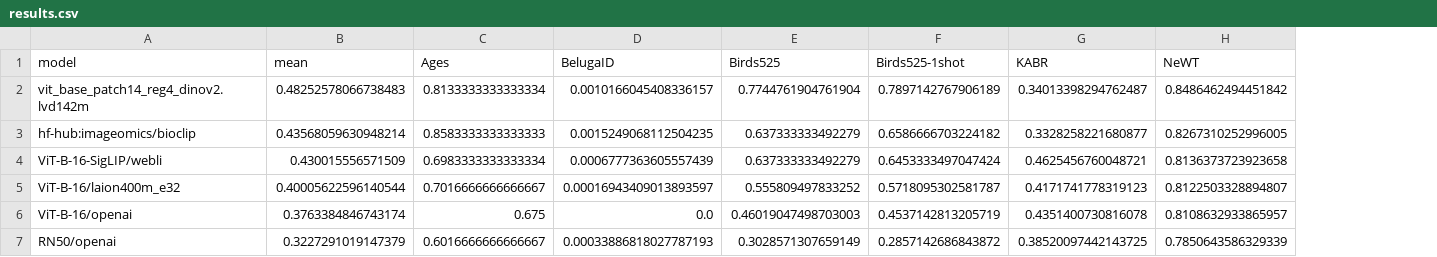
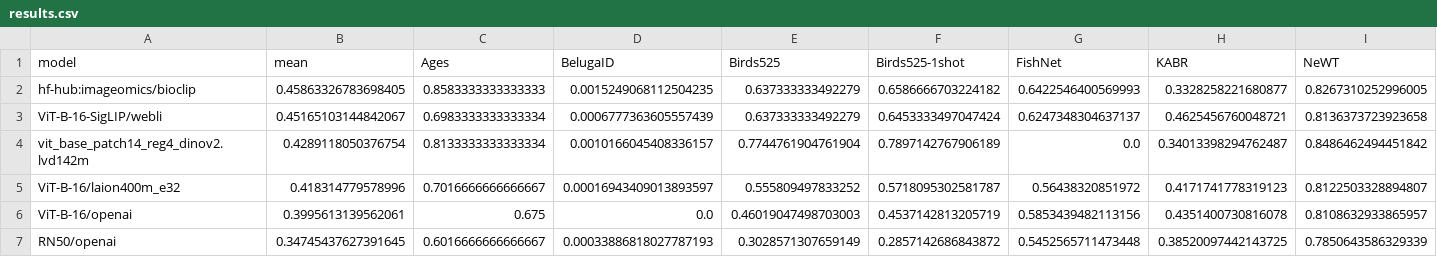
Before and after one commit to samuelstevens/biobench, a CSV file: reports/results.csv, drawn as a sheet; only a part is shown; removed rows and columns are numbered as before the commit, all else as after; rows hold the shown columns only; the diff names each change by its address in the sheet, - before the commit and + after, or states it on an @@ line.

```diff
--- a/reports/results.csv
+++ b/reports/results.csv
+column G (FishNet), rows 2-3: 0.6422546400569993 | 0.6247348304637137; rows 5-7: 0.56438320851972 | 0.5853439482113156 | 0.5452565711473448
-row 2: vit_base_patch14_reg4_dinov2.lvd142m | 0.48252578066738483 | 0.8133333333333334 | 0.0010166045408336157 | 0.7744761904761904 | 0.7897142767906189 | 0.34013398294762487 | 0.8486462494451842
-B2 (mean): 0.43568059630948214
+B2 (mean): 0.45863326783698405
-B3 (mean): 0.430015556571509
+B3 (mean): 0.45165103144842067
+row 4: vit_base_patch14_reg4_dinov2.lvd142m | 0.4289118050376754 | 0.8133333333333334 | 0.0010166045408336157 | 0.7744761904761904 | 0.7897142767906189 | 0.0 | 0.34013398294762487 | 0.8486462494451842
-B5 (mean): 0.40005622596140544
+B5 (mean): 0.418314779578996
-B6 (mean): 0.3763384846743174
+B6 (mean): 0.3995613139562061
-B7 (mean): 0.3227291019147379
+B7 (mean): 0.34745437627391645
```
Also changed, not shown: 9 other files.
